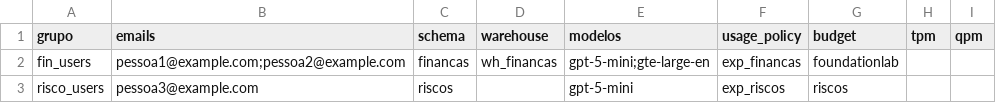
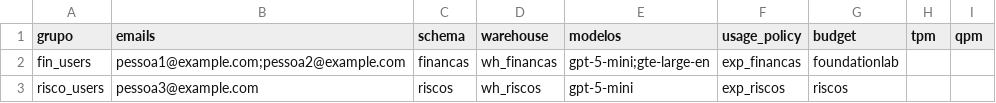
Before and after one commit to tharsismn/experimentacao_onboarding, a CSV file: grupos_exemplo.csv, drawn as a sheet.

Commit message:
Warehouse obrigatório no CSV; existente só recebe CAN_USE
- Sai o warehouse padrão (wh_experimentacao): a coluna warehouse passa a ser
  obrigatória e a célula 0 para se alguma linha vier sem ela.
- Nome novo: o notebook cria o warehouse serverless com a tag de custo.
- Nome já existente: só concede CAN_USE ao grupo (se ainda não tiver acesso
  direto), sem alterar configuração nem tags do warehouse.

Co-authored-by: Isaac <no-reply@databricks.com>

```diff
--- a/grupos_exemplo.csv
+++ b/grupos_exemplo.csv
@@ -2,2 +2,2 @@ grupo,emails,schema,warehouse,modelos,usage_policy,budget,tpm,qpm
 fin_users,pessoa1@example.com;pessoa2@example.com,financas,wh_financas,gpt-5-mini;gte-large-en,exp_financas,foundationlab,,
-risco_users,pessoa3@example.com,riscos,,gpt-5-mini,exp_riscos,riscos,,
+risco_users,pessoa3@example.com,riscos,wh_riscos,gpt-5-mini,exp_riscos,riscos,,
```
Also changed, not shown: 4 other files.
